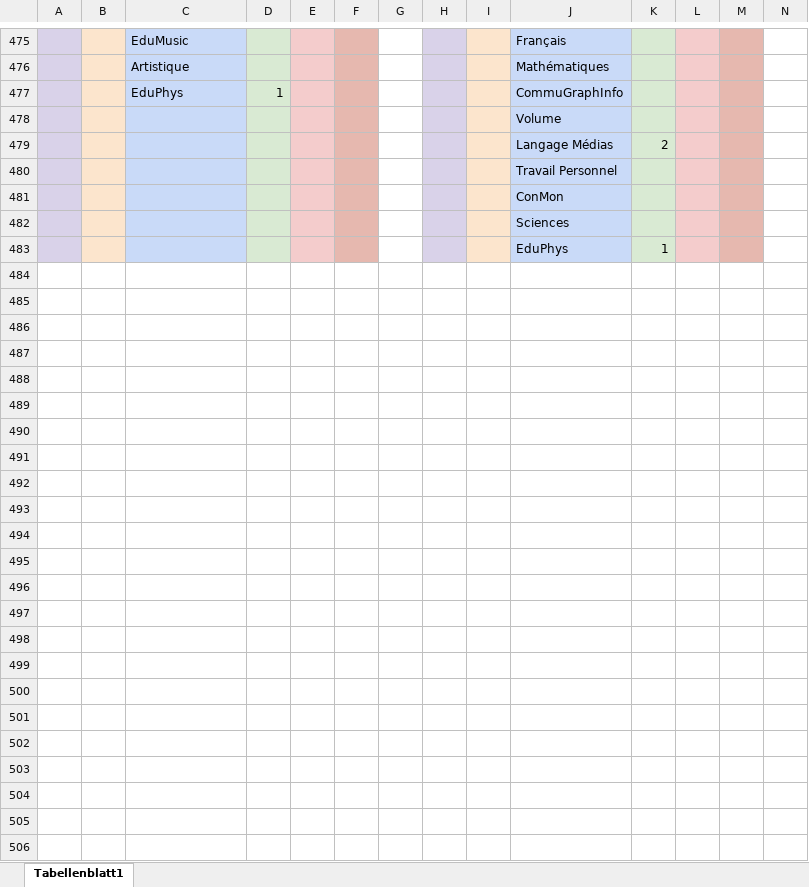
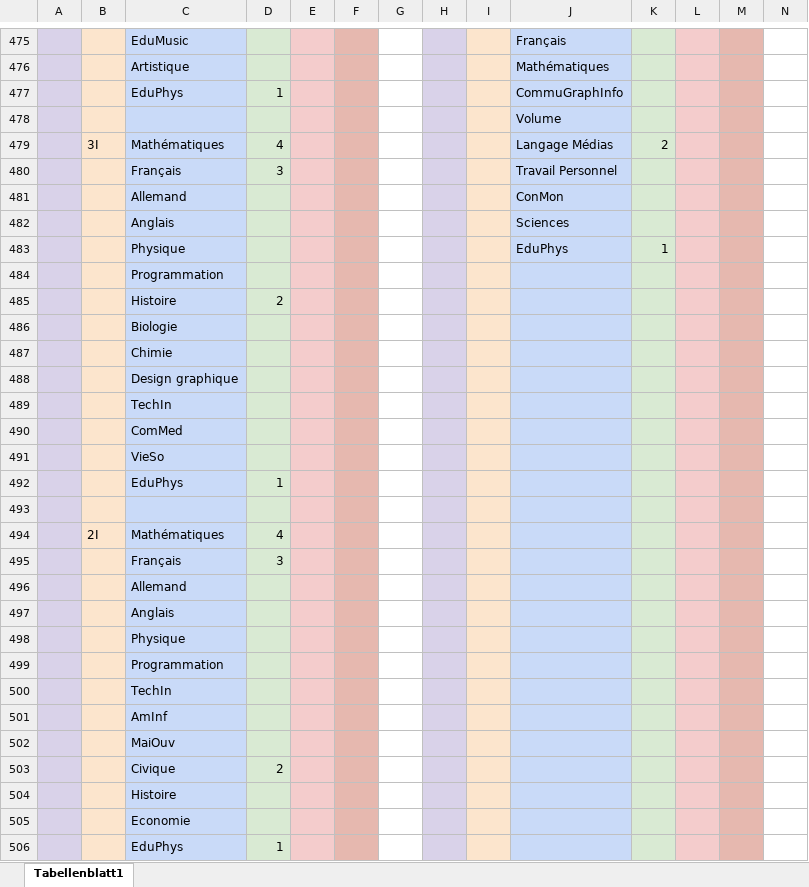
Before and after one commit to Krecharles/Datz, an Excel workbook: assets/All Classes.xlsx, sheet Tabellenblatt1, drawn as a sheet; only a part is shown, gaps mark what is left out; values as stored, in another font and other column widths than the file's, no borders; charts and pictures not drawn; removed rows and columns are numbered as before the commit, all else as after; rows hold the shown columns only; the diff covers the shown part only; the diff names each change by its address in the sheet, - before the commit and + after, or states it on an @@ line.

Commit message:
Added section i and wrote down how to update classes

```diff
--- a/assets/All Classes.xlsx (sheet Tabellenblatt1)
+++ b/assets/All Classes.xlsx (sheet Tabellenblatt1)
-row 479:  |  |  |  |  |  |  |  |  | Langage Médias | 2
-row 480:  |  |  |  |  |  |  |  |  | Travail Personnel
-row 481:  |  |  |  |  |  |  |  |  | ConMon
-row 482:  |  |  |  |  |  |  |  |  | Sciences
+row 479:  | 3I | Mathématiques | 4 |  |  |  |  |  | Langage Médias | 2
+row 480:  |  | Français | 3 |  |  |  |  |  | Travail Personnel
+row 481:  |  | Allemand |  |  |  |  |  |  | ConMon
+row 482:  |  | Anglais |  |  |  |  |  |  | Sciences
+row 483:  |  | Physique |  |  |  |  |  |  | EduPhys | 1
+row 484:  |  | Programmation
+row 485:  |  | Histoire | 2
+row 486:  |  | Biologie
+row 487:  |  | Chimie
+row 488:  |  | Design graphique
+row 489:  |  | TechIn
+row 490:  |  | ComMed
+row 491:  |  | VieSo
+row 492:  |  | EduPhys | 1
-row 493:  |  |  |  |  |  |  |  |  | EduPhys | 1
+row 493: (empty)
+row 494:  | 2I | Mathématiques | 4
+row 495:  |  | Français | 3
+row 496:  |  | Allemand
+row 497:  |  | Anglais
+row 498:  |  | Physique
+row 499:  |  | Programmation
+row 500:  |  | TechIn
+row 501:  |  | AmInf
+row 502:  |  | MaiOuv
+row 503:  |  | Civique | 2
+row 504:  |  | Histoire
+row 505:  |  | Economie
+row 506:  |  | EduPhys | 1
```
Also changed, not shown: 2 added rows, 2 removed rows and 11 edited cells elsewhere in this sheet, 8 other files.
